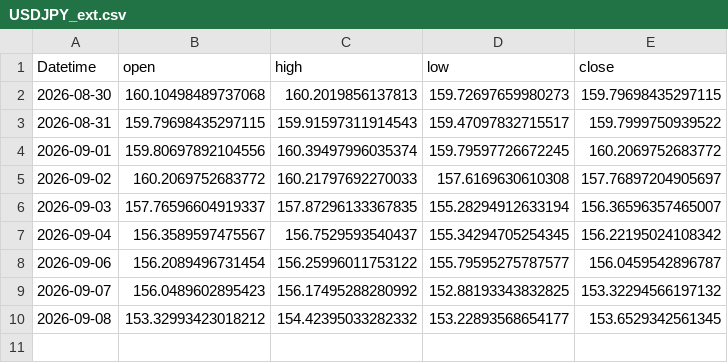
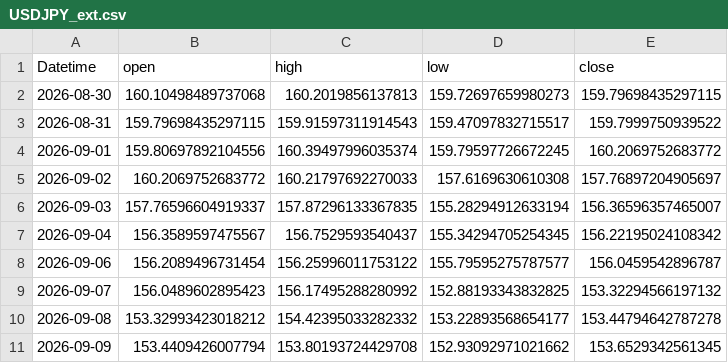
Before and after one commit to 971jawad/quant-lab, a CSV file: data/live/USDJPY_ext.csv, drawn as a sheet.

```diff
--- a/data/live/USDJPY_ext.csv
+++ b/data/live/USDJPY_ext.csv
@@ -9,2 +9,3 @@ Datetime,open,high,low,close
 2026-09-07,156.0489602895423,156.17495288280992,152.88193343832825,153.32294566197132
-2026-09-08,153.32993423018212,154.42395033282332,153.22893568654177,153.6529342561345
+2026-09-08,153.32993423018212,154.42395033282332,153.22893568654177,153.44794642787278
+2026-09-09,153.4409426007794,153.80193724429708,152.93092971021662,153.6529342561345
```
Also changed, not shown: data/live/ES_ext.csv, data/live/EURUSD_ext.csv, 19 other files.
